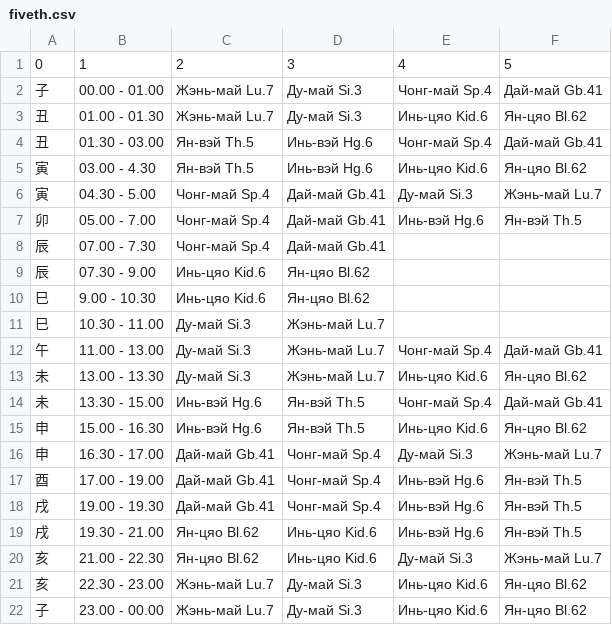
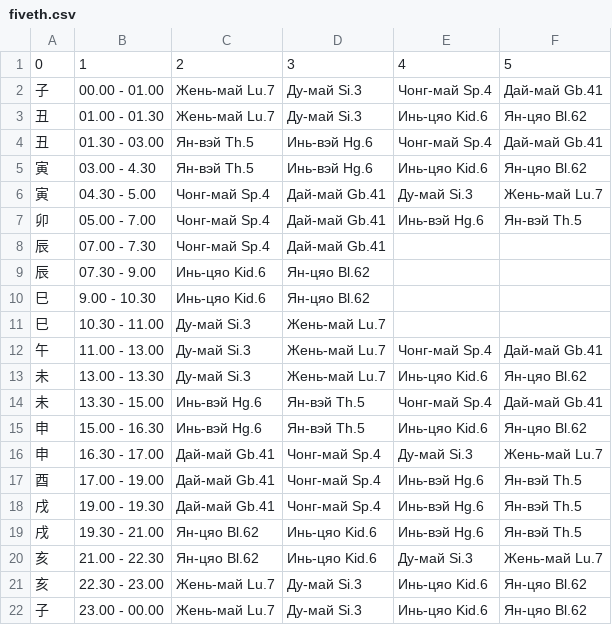
Before and after one commit to Sonnenbergenfluganschluss/hronopunktura, a CSV file: myauthapp/accounts/data/tai_yan_ba_fa/fiveth.csv, drawn as a sheet.

```diff
--- a/myauthapp/accounts/data/tai_yan_ba_fa/fiveth.csv
+++ b/myauthapp/accounts/data/tai_yan_ba_fa/fiveth.csv
@@ -1,7 +1,7 @@
 0,1,2,3,4,5
-子,00.00 - 01.00,Жэнь-май Lu.7,Ду-май Si.3,Чонг-май Sp.4,Дай-май Gb.41
-丑,01.00 - 01.30,Жэнь-май Lu.7,Ду-май Si.3,Инь-цяо Kid.6,Ян-цяо Bl.62
+子,00.00 - 01.00,Жень-май Lu.7,Ду-май Si.3,Чонг-май Sp.4,Дай-май Gb.41
+丑,01.00 - 01.30,Жень-май Lu.7,Ду-май Si.3,Инь-цяо Kid.6,Ян-цяо Bl.62
 丑,01.30 - 03.00,Ян-вэй Th.5,Инь-вэй Hg.6,Чонг-май Sp.4,Дай-май Gb.41
 寅,03.00 - 4.30,Ян-вэй Th.5,Инь-вэй Hg.6,Инь-цяо Kid.6,Ян-цяо Bl.62
-寅,04.30 - 5.00,Чонг-май Sp.4,Дай-май Gb.41,Ду-май Si.3,Жэнь-май Lu.7
+寅,04.30 - 5.00,Чонг-май Sp.4,Дай-май Gb.41,Ду-май Si.3,Жень-май Lu.7
 卯,05.00 - 7.00,Чонг-май Sp.4,Дай-май Gb.41,Инь-вэй Hg.6,Ян-вэй Th.5
@@ -10,8 +10,8 @@
 巳,9.00 - 10.30,Инь-цяо Kid.6,Ян-цяо Bl.62, ,
-巳,10.30 - 11.00,Ду-май Si.3,Жэнь-май Lu.7, ,
-午,11.00 - 13.00,Ду-май Si.3,Жэнь-май Lu.7,Чонг-май Sp.4,Дай-май Gb.41
-未,13.00 - 13.30,Ду-май Si.3,Жэнь-май Lu.7,Инь-цяо Kid.6,Ян-цяо Bl.62
+巳,10.30 - 11.00,Ду-май Si.3,Жень-май Lu.7, ,
+午,11.00 - 13.00,Ду-май Si.3,Жень-май Lu.7,Чонг-май Sp.4,Дай-май Gb.41
+未,13.00 - 13.30,Ду-май Si.3,Жень-май Lu.7,Инь-цяо Kid.6,Ян-цяо Bl.62
 未,13.30 - 15.00,Инь-вэй Hg.6,Ян-вэй Th.5,Чонг-май Sp.4,Дай-май Gb.41
 申,15.00 - 16.30,Инь-вэй Hg.6,Ян-вэй Th.5,Инь-цяо Kid.6,Ян-цяо Bl.62
-申,16.30 - 17.00,Дай-май Gb.41,Чонг-май Sp.4,Ду-май Si.3,Жэнь-май Lu.7
+申,16.30 - 17.00,Дай-май Gb.41,Чонг-май Sp.4,Ду-май Si.3,Жень-май Lu.7
 酉,17.00 - 19.00,Дай-май Gb.41,Чонг-май Sp.4,Инь-вэй Hg.6,Ян-вэй Th.5
@@ -19,4 +19,4 @@
 戌,19.30 - 21.00,Ян-цяо Bl.62,Инь-цяо Kid.6,Инь-вэй Hg.6,Ян-вэй Th.5
-亥,21.00 - 22.30,Ян-цяо Bl.62,Инь-цяо Kid.6,Ду-май Si.3,Жэнь-май Lu.7
-亥,22.30 - 23.00,Жэнь-май Lu.7,Ду-май Si.3,Инь-цяо Kid.6,Ян-цяо Bl.62
-子,23.00 - 00.00,Жэнь-май Lu.7,Ду-май Si.3,Инь-цяо Kid.6,Ян-цяо Bl.62
+亥,21.00 - 22.30,Ян-цяо Bl.62,Инь-цяо Kid.6,Ду-май Si.3,Жень-май Lu.7
+亥,22.30 - 23.00,Жень-май Lu.7,Ду-май Si.3,Инь-цяо Kid.6,Ян-цяо Bl.62
+子,23.00 - 00.00,Жень-май Lu.7,Ду-май Si.3,Инь-цяо Kid.6,Ян-цяо Bl.62
```
Also changed, not shown: myauthapp/accounts/data/tai_yan_ba_fa/first.csv, myauthapp/accounts/data/tai_yan_ba_fa/fourth.csv, 5 other files.
